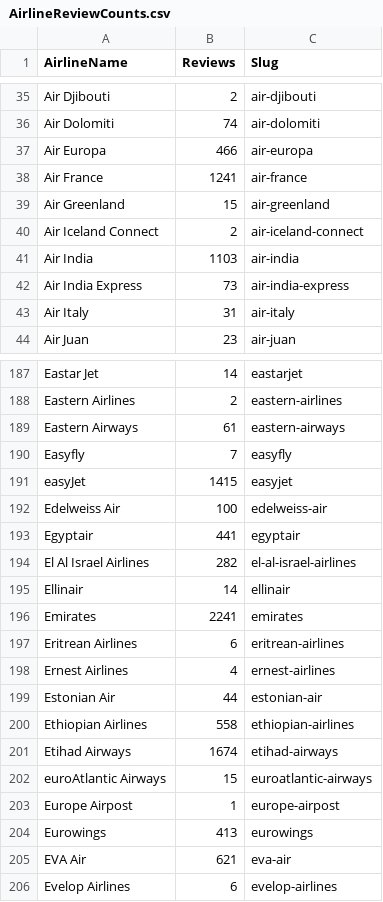
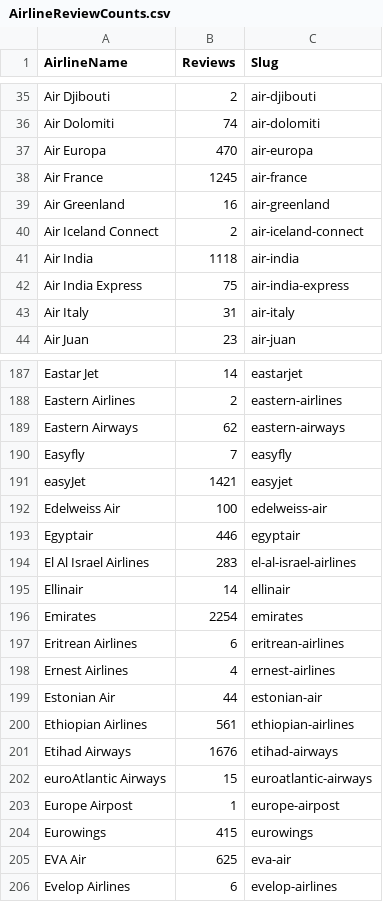
Before and after one commit to joelljungstrom/AirlineReviewOverview, a CSV file: AirlineReviewCounts/AirlineReviewCounts/spiders/AirlineReviewCounts.csv, drawn as a sheet; only a part is shown, gaps mark what is left out; the diff covers the shown part only.

Commit message:
Scrape to get final review counts.

```diff
--- a/AirlineReviewCounts/AirlineReviewCounts/spiders/AirlineReviewCounts.csv
+++ b/AirlineReviewCounts/AirlineReviewCounts/spiders/AirlineReviewCounts.csv
@@ -36,8 +36,8 @@ Air Djibouti,2,air-djibouti
 Air Dolomiti,74,air-dolomiti
-Air Europa,466,air-europa
-Air France,1241,air-france
-Air Greenland,15,air-greenland
+Air Europa,470,air-europa
+Air France,1245,air-france
+Air Greenland,16,air-greenland
 Air Iceland Connect,2,air-iceland-connect
-Air India,1103,air-india
-Air India Express,73,air-india-express
+Air India,1118,air-india
+Air India Express,75,air-india-express
 Air Italy,31,air-italy
@@ -188,10 +188,10 @@ Eastar Jet,14,eastarjet
 Eastern Airlines,2,eastern-airlines
-Eastern Airways,61,eastern-airways
+Eastern Airways,62,eastern-airways
 Easyfly,7,easyfly
-easyJet,1415,easyjet
+easyJet,1421,easyjet
 Edelweiss Air,100,edelweiss-air
-Egyptair,441,egyptair
-El Al Israel Airlines,282,el-al-israel-airlines
+Egyptair,446,egyptair
+El Al Israel Airlines,283,el-al-israel-airlines
 Ellinair,14,ellinair
-Emirates,2241,emirates
+Emirates,2254,emirates
 Eritrean Airlines,6,eritrean-airlines
@@ -199,8 +199,8 @@ Ernest Airlines,4,ernest-airlines
 Estonian Air,44,estonian-air
-Ethiopian Airlines,558,ethiopian-airlines
-Etihad Airways,1674,etihad-airways
+Ethiopian Airlines,561,ethiopian-airlines
+Etihad Airways,1676,etihad-airways
 euroAtlantic Airways,15,euroatlantic-airways
 Europe Airpost,1,europe-airpost
-Eurowings,413,eurowings
-EVA Air,621,eva-air
+Eurowings,415,eurowings
+EVA Air,625,eva-air
 Evelop Airlines,6,evelop-airlines
```
Also changed, not shown: 1 added row and 126 edited cells elsewhere in this file, 1 other file.
